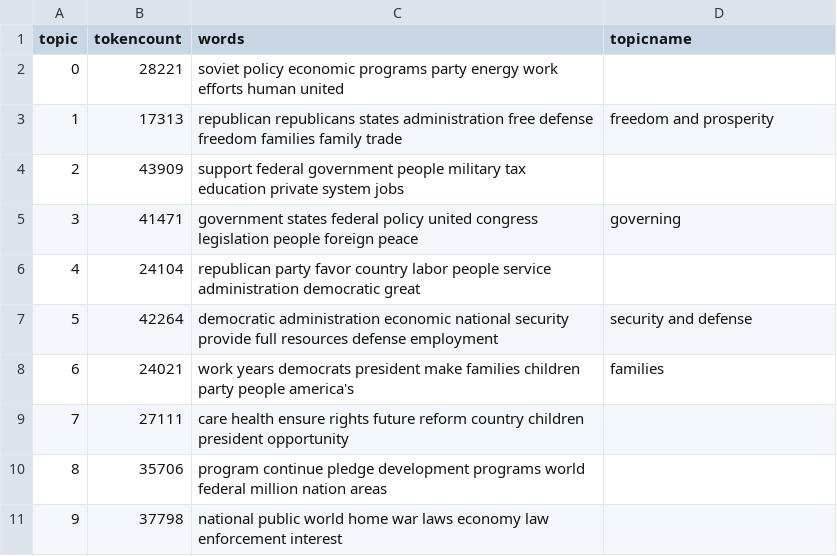
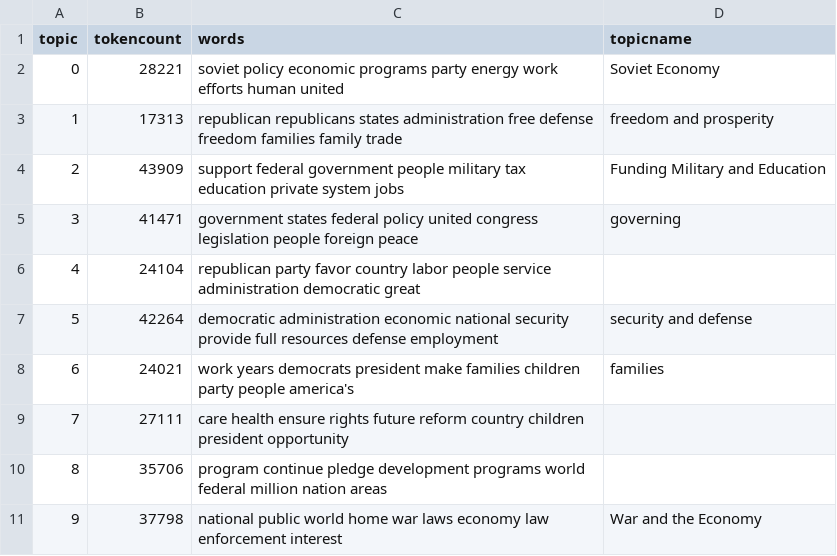
Before and after one commit to spencerpike/website-setup, a CSV file: _data/topics/party-platforms-20th-century-all-topics.csv, drawn as a sheet.

Commit message:
Update party-platforms-20th-century-all-topics.csv

```diff
--- a/_data/topics/party-platforms-20th-century-all-topics.csv
+++ b/_data/topics/party-platforms-20th-century-all-topics.csv
@@ -1,5 +1,5 @@
 topic,tokencount,words,topicname
-0,28221,"soviet policy economic programs party energy work efforts human united",
+0,28221,"soviet policy economic programs party energy work efforts human united", Soviet Economy
 1,17313,"republican republicans states administration free defense freedom families family trade",freedom and prosperity
-2,43909,"support federal government people military tax education private system jobs",
+2,43909,"support federal government people military tax education private system jobs", Funding Military and Education
 3,41471,"government states federal policy united congress legislation people foreign peace",governing
@@ -10,2 +10,2 @@ topic,tokencount,words,topicname
 8,35706,"program continue pledge development programs world federal million nation areas",
-9,37798,"national public world home war laws economy law enforcement interest",
+9,37798,"national public world home war laws economy law enforcement interest", War and the Economy
```
